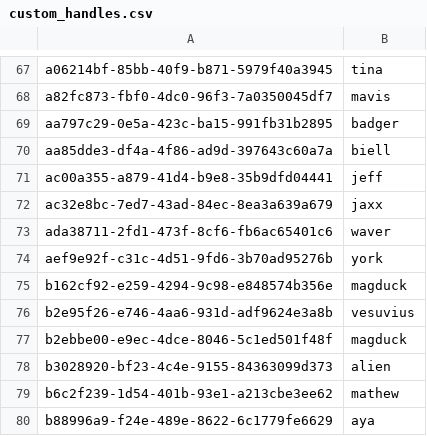
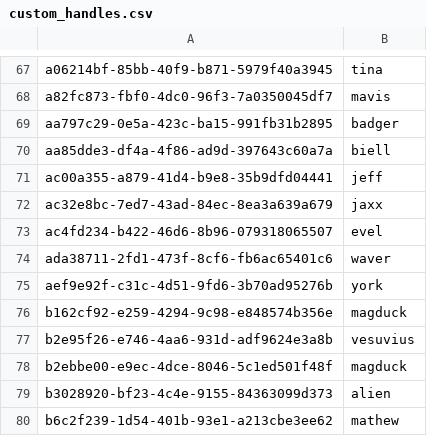
Before and after one commit to cgadski/autotude, a CSV file: stats_db/csv/custom_handles.csv, drawn as a sheet; only a part is shown, gaps mark what is left out; the shorter side is filled out with more unchanged rows.

Commit message:
add vapor for evel

```diff
--- a/stats_db/csv/custom_handles.csv
+++ b/stats_db/csv/custom_handles.csv
@@ -72,2 +72,3 @@ ac00a355-a879-41d4-b9e8-35b9dfd04441,jeff
 ac32e8bc-7ed7-43ad-84ec-8ea3a639a679,jaxx
+ac4fd234-b422-46d6-8b96-079318065507,evel
 ada38711-2fd1-473f-8cf6-fb6ac65401c6,waver
```
